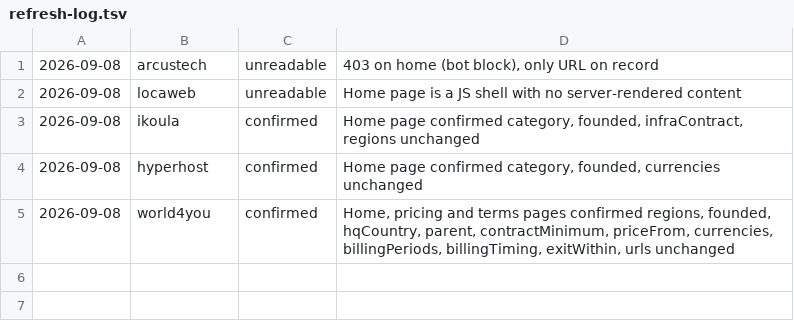
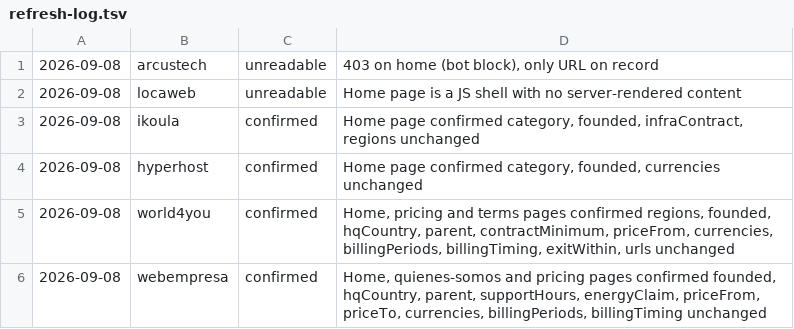
Before and after one commit to fortrabbit/findhost, a TSV file: research/refresh-log.tsv, drawn as a sheet.

```diff
--- a/research/refresh-log.tsv
+++ b/research/refresh-log.tsv
@@ -5 +5,2 @@
 2026-09-08	world4you	confirmed	Home, pricing and terms pages confirmed regions, founded, hqCountry, parent, contractMinimum, priceFrom, currencies, billingPeriods, billingTiming, exitWithin, urls unchanged
+2026-09-08	webempresa	confirmed	Home, quienes-somos and pricing pages confirmed founded, hqCountry, parent, supportHours, energyClaim, priceFrom, priceTo, currencies, billingPeriods, billingTiming unchanged
```
Also changed, not shown: 1 other file.
